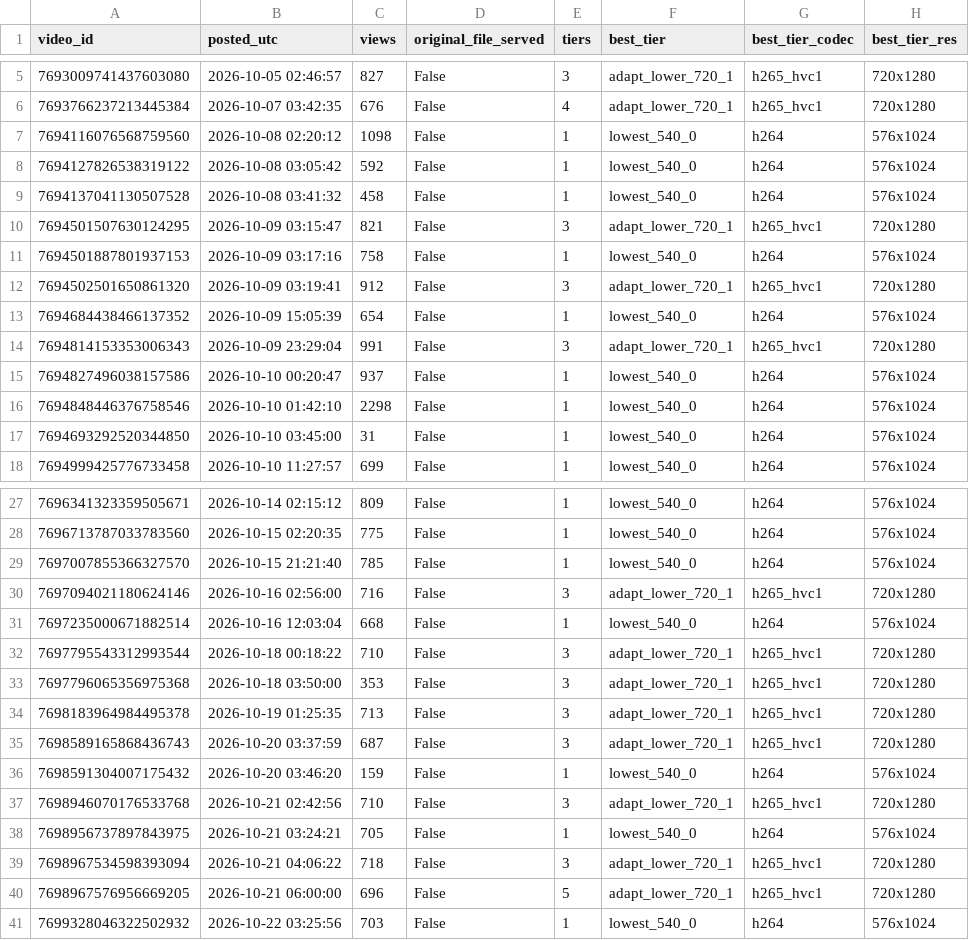
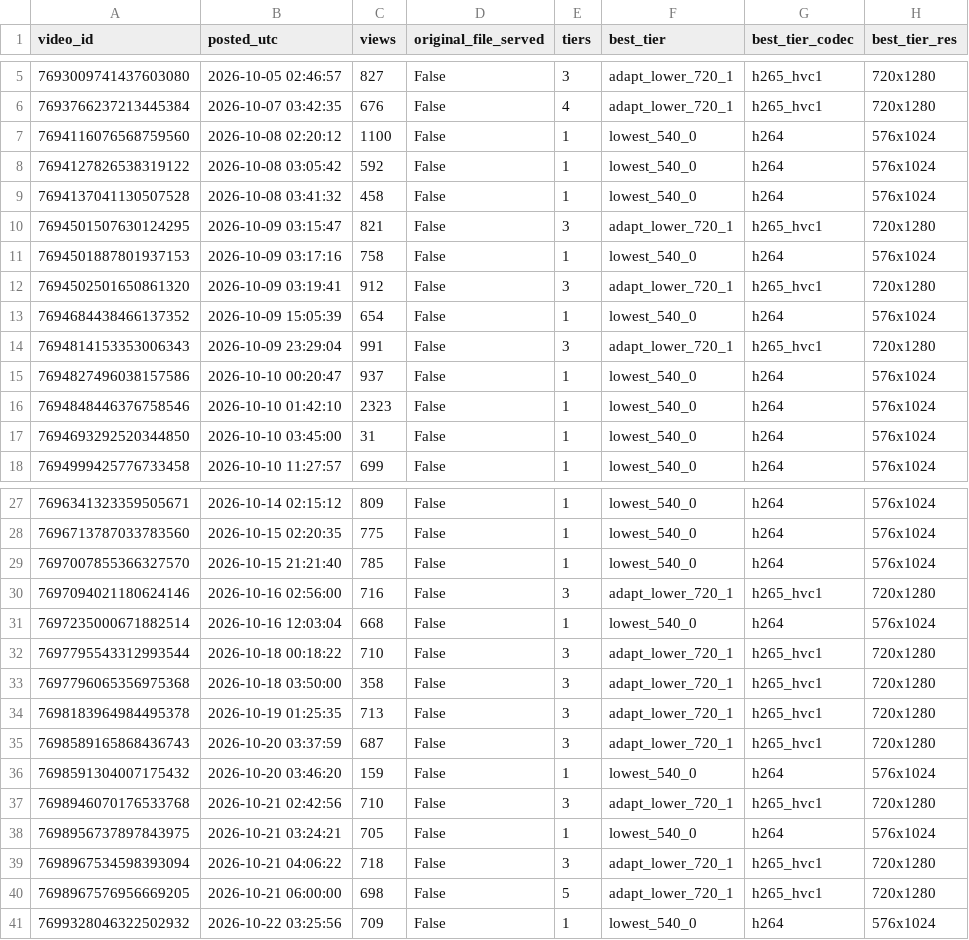
Before and after one commit to nobleskele-eng/Cheques, a CSV file: research/data/papercheques_encoding.csv, drawn as a sheet; only a part is shown, gaps mark what is left out; the diff names each change by its address in the sheet, - before the commit and + after, or states it on an @@ line.

```diff
--- a/research/data/papercheques_encoding.csv
+++ b/research/data/papercheques_encoding.csv
-C7 (views): 1098
+C7 (views): 1100
-C16 (views): 2298
+C16 (views): 2323
-C33 (views): 353
+C33 (views): 358
-C40 (views): 696
+C40 (views): 698
-C41 (views): 703
+C41 (views): 709
```
Also changed, not shown: research/data/papercheques_sounds.csv, research/data/papercheques_videos.csv, 1 other file.
